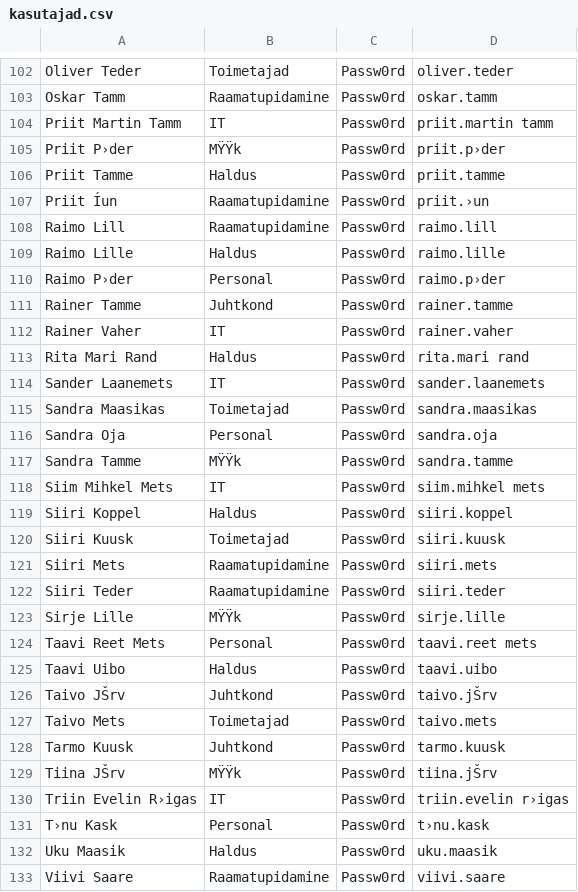
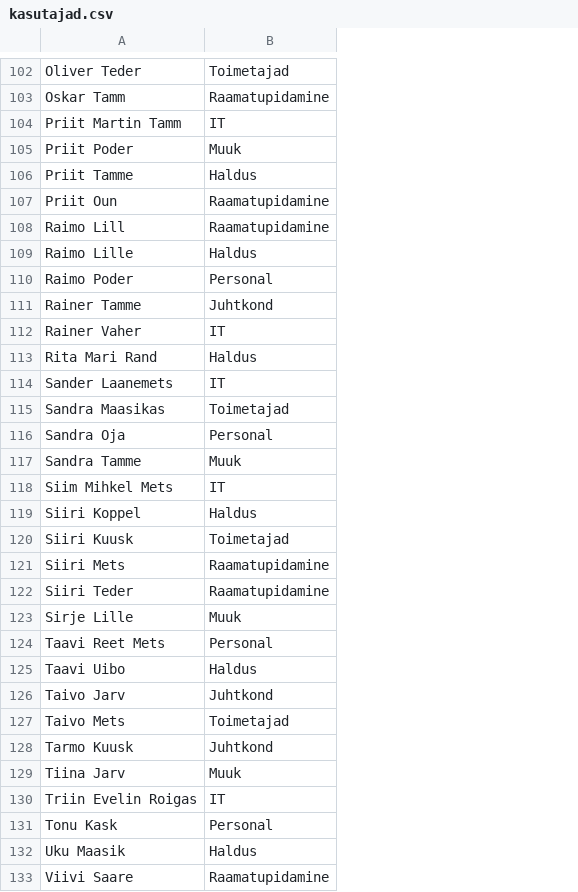
Before and after one commit to Maekask/eksam, a CSV file: Kasutajad/kasutajad.csv, drawn as a sheet; only a part is shown, gaps mark what is left out; removed rows and columns are numbered as before the commit, all else as after; the diff covers the shown part only; the diff names each change by its address in the sheet, - before the commit and + after, or states it on an @@ line.

```diff
--- a/Kasutajad/kasutajad.csv
+++ b/Kasutajad/kasutajad.csv
-column C, rows 102-104: all Passw0rd; rows 106-128: all Passw0rd; rows 130-133: all Passw0rd
-column D, rows 102-104: oliver.teder | oskar.tamm | priit.martin tamm; rows 106-128: priit.tamme | priit.›un | raimo.lill | raimo.lille | raimo.p›der | rainer.tamme | rainer.vaher | rita.mari rand | sander.laanemets | sandra.maasikas | sandra.oja | sandra.tamme | siim.mihkel mets | siiri.koppel | siiri.kuusk | siiri.mets | siiri.teder | sirje.lille | taavi.reet mets | taavi.uibo | taivo.jŠrv | taivo.mets | tarmo.kuusk; rows 130-133: triin.evelin r›igas | t›nu.kask | uku.maasik | viivi.saare
-row 105: Priit P›der | MŸŸk | Passw0rd | priit.p›der
+row 105: Priit Poder | Muuk
-A107: Priit Íun
+A107: Priit Oun
-A110: Raimo P›der
+A110: Raimo Poder
-B117: MŸŸk
+B117: Muuk
-B123: MŸŸk
+B123: Muuk
-A126: Taivo JŠrv
+A126: Taivo Jarv
-row 129: Tiina JŠrv | MŸŸk | Passw0rd | tiina.jŠrv
+row 129: Tiina Jarv | Muuk
-A130: Triin Evelin R›igas
+A130: Triin Evelin Roigas
-A131: T›nu Kask
+A131: Tonu Kask
```
Also changed, not shown: 4 added rows, 4 removed rows and 28 edited cells elsewhere in this file, 1 other file.
